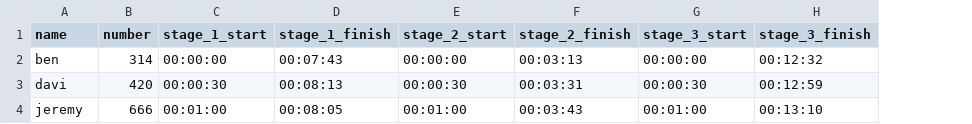
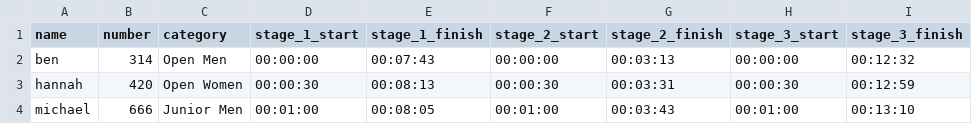
Before and after one commit to dbemerydt/abq_enduro, a CSV file: example_input.csv, drawn as a sheet; the diff names each change by its address in the sheet, - before the commit and + after, or states it on an @@ line.

```diff
--- a/example_input.csv
+++ b/example_input.csv
+column C (category), rows 2-4: Open Men | Open Women | Junior Men
-A3 (name): davi
+A3 (name): hannah
-A4 (name): jeremy
+A4 (name): michael
```
Also changed, not shown: 10 other files.
